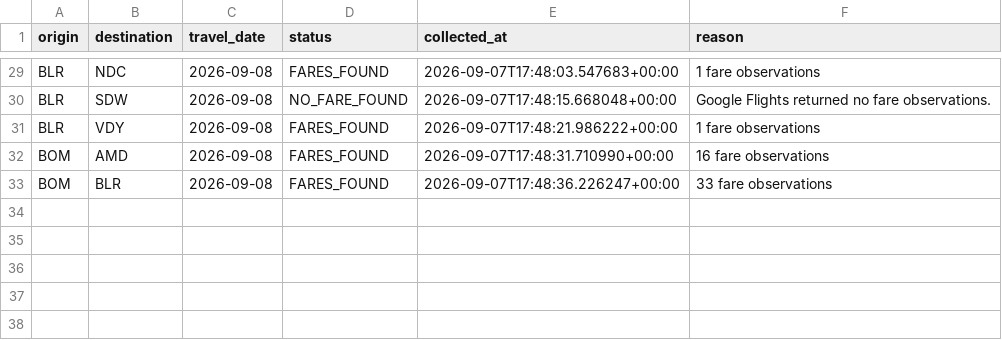
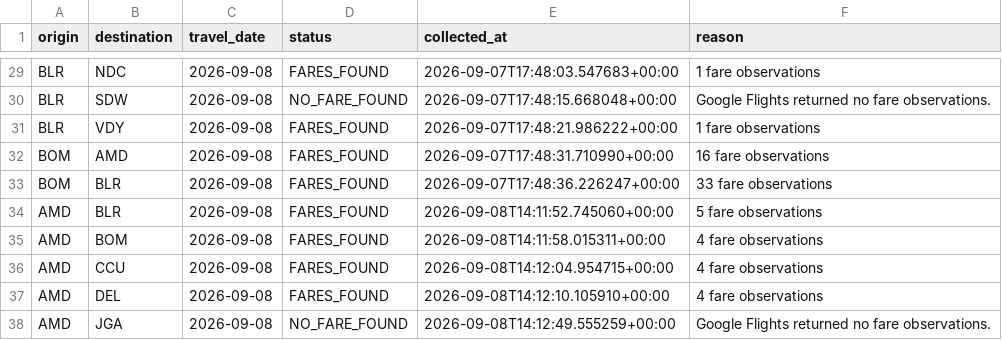
Before and after one commit to Somnath-builder/AirFareX, a CSV file: backend/Fare Collection/airfarex_collection_checkpoint.csv, drawn as a sheet; only a part is shown, gaps mark what is left out.

```diff
--- a/backend/Fare Collection/airfarex_collection_checkpoint.csv
+++ b/backend/Fare Collection/airfarex_collection_checkpoint.csv
@@ -33 +33,6 @@ BOM,AMD,2026-09-08,FARES_FOUND,2026-09-07T17:48:31.710990+00:00,16 fare observat
 BOM,BLR,2026-09-08,FARES_FOUND,2026-09-07T17:48:36.226247+00:00,33 fare observations
+AMD,BLR,2026-09-08,FARES_FOUND,2026-09-08T14:11:52.745060+00:00,5 fare observations
+AMD,BOM,2026-09-08,FARES_FOUND,2026-09-08T14:11:58.015311+00:00,4 fare observations
+AMD,CCU,2026-09-08,FARES_FOUND,2026-09-08T14:12:04.954715+00:00,4 fare observations
+AMD,DEL,2026-09-08,FARES_FOUND,2026-09-08T14:12:10.105910+00:00,4 fare observations
+AMD,JGA,2026-09-08,NO_FARE_FOUND,2026-09-08T14:12:49.555259+00:00,Google Flights returned no fare observations.
```
Also changed, not shown: backend/Fare Collection/airfarex_cheapest_fares.csv, backend/Fare Collection/airfarex_fare_results.csv, 6 other files.
